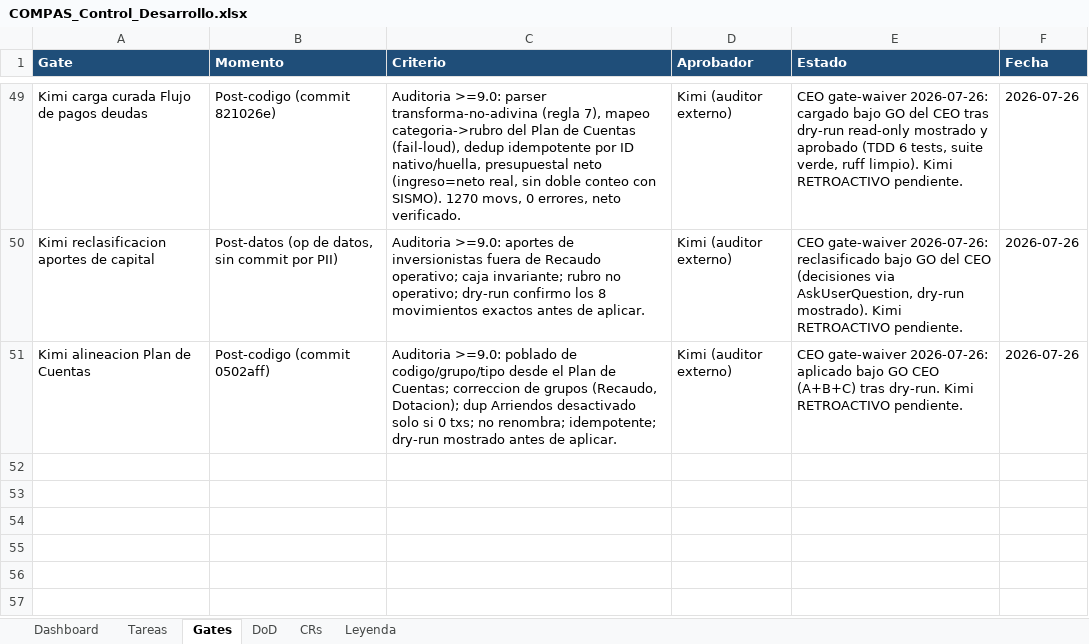
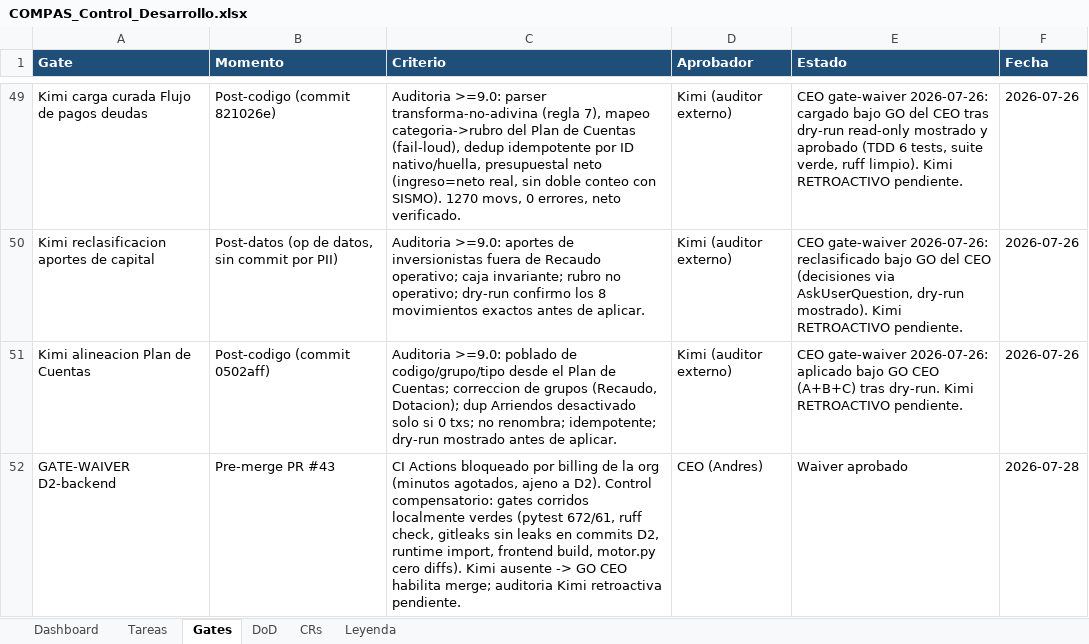
Before and after one commit to RoddosColombia/compas, an Excel workbook: docs/COMPAS_Control_Desarrollo.xlsx, sheet Gates, drawn as a sheet; only a part is shown, gaps mark what is left out; values as stored, in another font and other column widths than the file's, no borders; the diff names each change by its address in the sheet, - before the commit and + after, or states it on an @@ line.

```diff
--- a/docs/COMPAS_Control_Desarrollo.xlsx (sheet Gates)
+++ b/docs/COMPAS_Control_Desarrollo.xlsx (sheet Gates)
+row 52: GATE-WAIVER D2-backend | Pre-merge PR #43 | CI Actions bloqueado por billing de la org (minutos agotados, ajeno a D2). Control compensatorio: gates corridos localmente verdes (pytest 672/61, ruff check, gitleaks sin leaks en commits D2, runtime import, frontend build, motor.py cero diffs). Kimi ausente -> GO CEO habilita merge; auditoria Kimi retroactiva pendiente. | CEO (Andres) | Waiver aprobado | 2026-07-28
```
Also changed, not shown: sheet Tareas, 1 other file.
